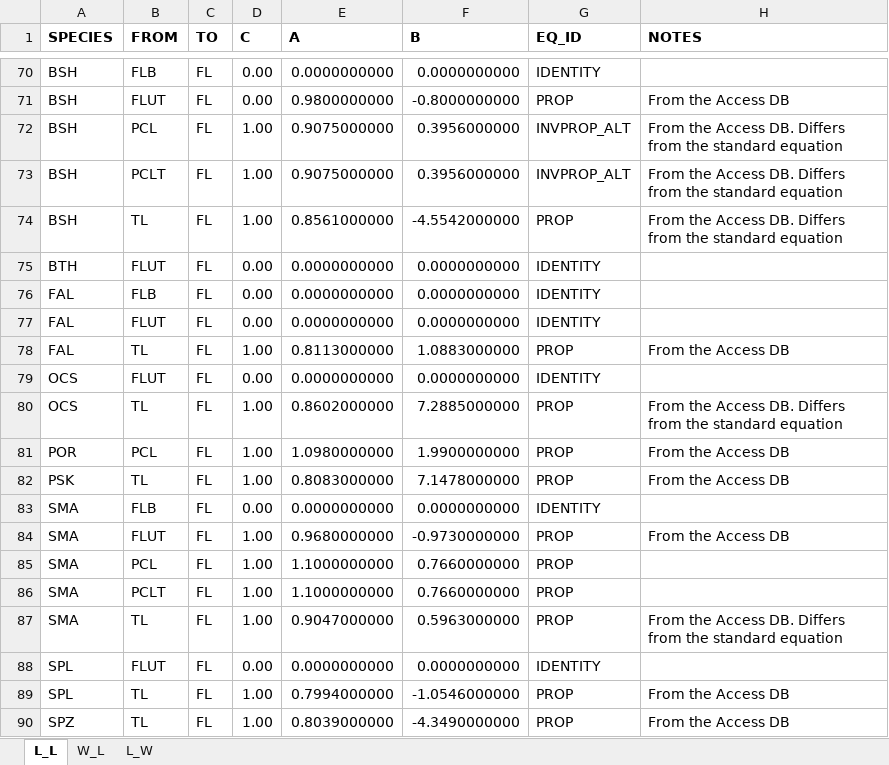
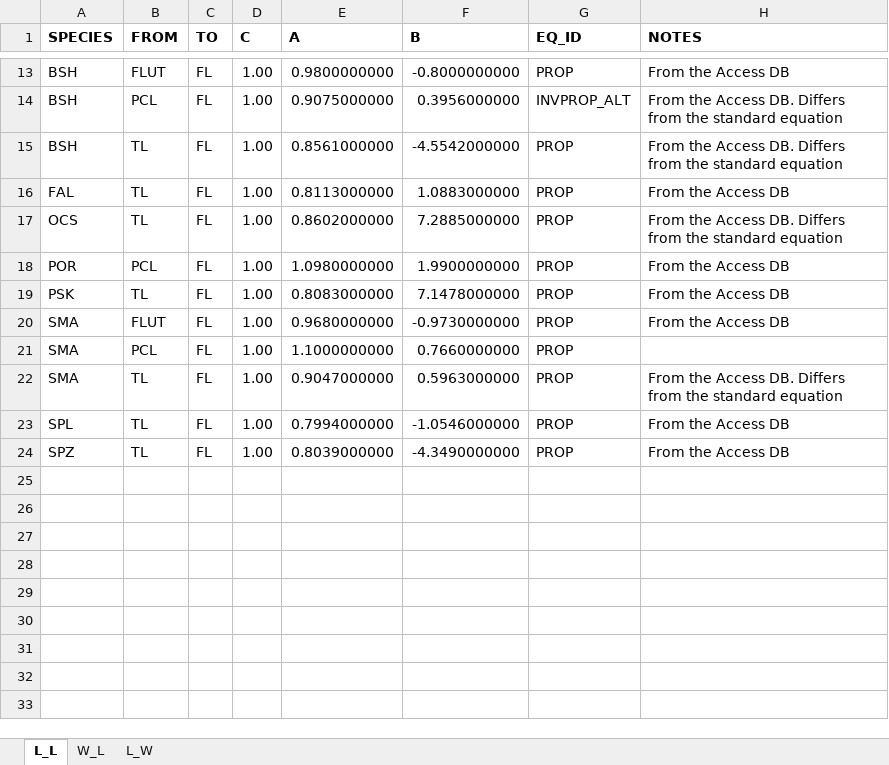
Before and after one commit to iotc-secretariat/iotc-lib-base-common-std, an Excel workbook: data-raw/IOTC_DETERMINISTIC_EQUATIONS.xlsx, sheet L_L, drawn as a sheet; only a part is shown, gaps mark what is left out; values as stored, in another font and other column widths than the file's, no borders; removed rows and columns are numbered as before the commit, all else as after; the diff covers the shown part only; the diff names each change by its address in the sheet, - before the commit and + after, or states it on an @@ line.

Commit message:
Adding automated 'identity' conversions

```diff
--- a/data-raw/IOTC_DETERMINISTIC_EQUATIONS.xlsx (sheet L_L)
+++ b/data-raw/IOTC_DETERMINISTIC_EQUATIONS.xlsx (sheet L_L)
-row 70: BSH | FLB | FL | 0.00 | 0.0000000000 | 0.0000000000 | IDENTITY
-D13 (C): 0.00
+D13 (C): 1.00
-row 73: BSH | PCLT | FL | 1.00 | 0.9075000000 | 0.3956000000 | INVPROP_ALT | From the Access DB. Differs from the standard equation
-row 75: BTH | FLUT | FL | 0.00 | 0.0000000000 | 0.0000000000 | IDENTITY
-row 76: FAL | FLB | FL | 0.00 | 0.0000000000 | 0.0000000000 | IDENTITY
-row 77: FAL | FLUT | FL | 0.00 | 0.0000000000 | 0.0000000000 | IDENTITY
-row 79: OCS | FLUT | FL | 0.00 | 0.0000000000 | 0.0000000000 | IDENTITY
-row 83: SMA | FLB | FL | 0.00 | 0.0000000000 | 0.0000000000 | IDENTITY
-row 86: SMA | PCLT | FL | 1.00 | 1.1000000000 | 0.7660000000 | PROP
-row 88: SPL | FLUT | FL | 0.00 | 0.0000000000 | 0.0000000000 | IDENTITY
```
Also changed, not shown: 57 removed rows and 1 edited cell elsewhere in this sheet, 5 other files.
